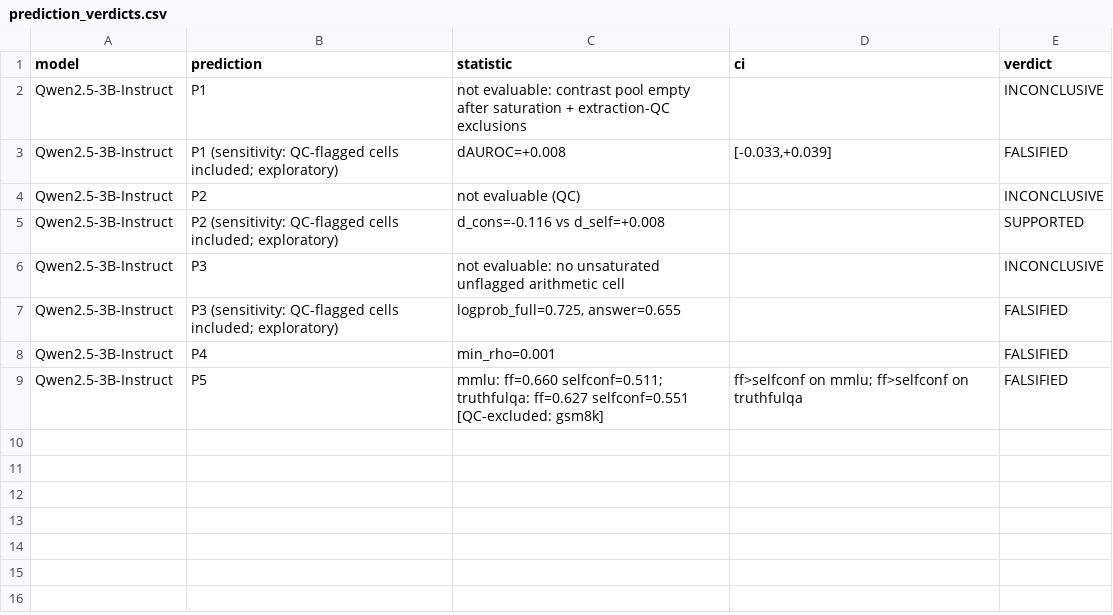
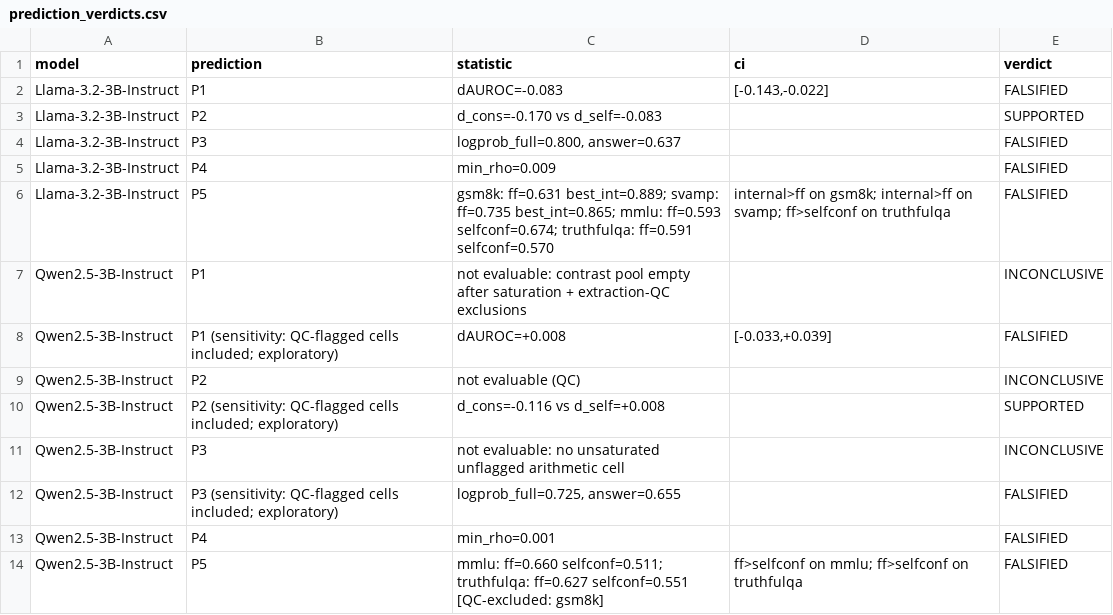
Before and after one commit to abhishekdubey-elets/cannot, a CSV file: ugen/tables/prediction_verdicts.csv, drawn as a sheet.

```diff
--- a/ugen/tables/prediction_verdicts.csv
+++ b/ugen/tables/prediction_verdicts.csv
@@ -1,2 +1,7 @@
 model,prediction,statistic,ci,verdict
+Llama-3.2-3B-Instruct,P1,dAUROC=-0.083,"[-0.143,-0.022]",FALSIFIED
+Llama-3.2-3B-Instruct,P2,d_cons=-0.170 vs d_self=-0.083,,SUPPORTED
+Llama-3.2-3B-Instruct,P3,"logprob_full=0.800, answer=0.637",,FALSIFIED
+Llama-3.2-3B-Instruct,P4,min_rho=0.009,,FALSIFIED
+Llama-3.2-3B-Instruct,P5,gsm8k: ff=0.631 best_int=0.889; svamp: ff=0.735 best_int=0.865; mmlu: ff=0.593 selfconf=0.674; truthfulqa: ff=0.591 selfconf=0.570,internal>ff on gsm8k; internal>ff on svamp; ff>selfconf on truthfulqa,FALSIFIED
 Qwen2.5-3B-Instruct,P1,not evaluable: contrast pool empty after saturation + extraction-QC exclusions,,INCONCLUSIVE
```
Also changed, not shown: ugen/tables/rq2_domain_contrasts.csv, ugen/tables/rq2_domain_contrasts_sensitivity.csv, 9 other files.
